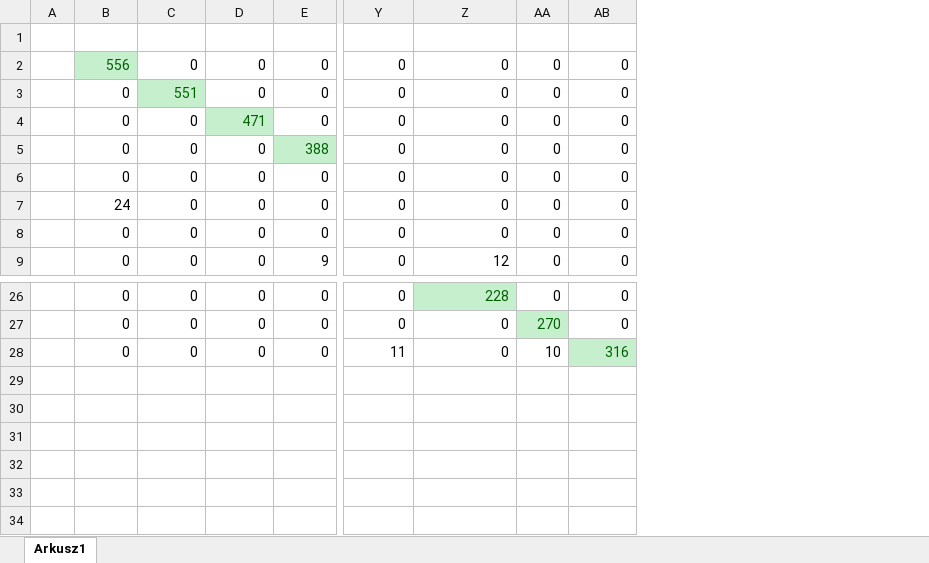
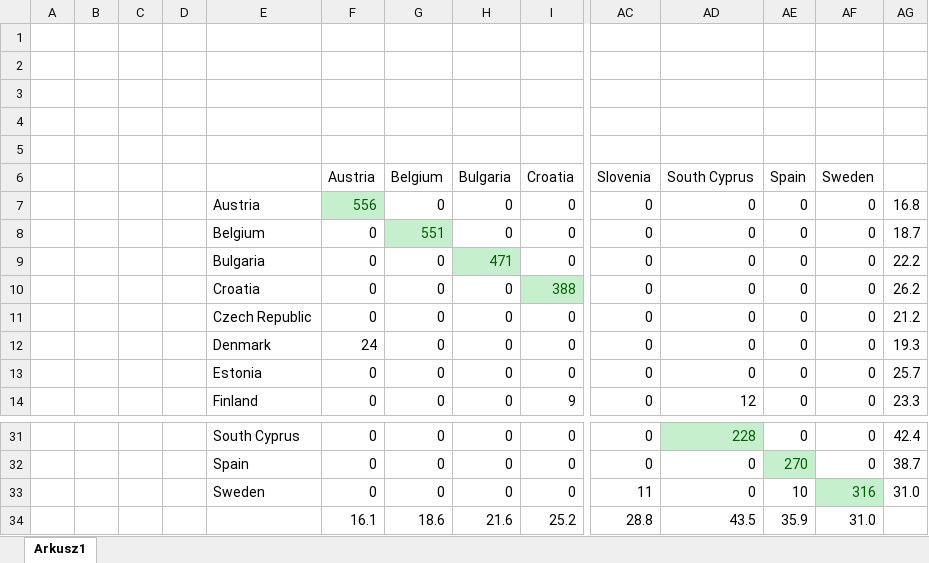
Before and after one commit to SuperrMurlocc/flags, an Excel workbook: models/report/confusion_matrix.xlsx, sheet Arkusz1, drawn as a sheet; only a part is shown, gaps mark what is left out; values as stored, in another font and other column widths than the file's, no borders; conditional formats not drawn; addresses are those after the commit; rows hold the shown columns only; the diff names each change by its address in the sheet, - before the commit and + after, or states it on an @@ line.

```diff
--- a/models/report/confusion_matrix.xlsx (sheet Arkusz1)
+++ b/models/report/confusion_matrix.xlsx (sheet Arkusz1)
+column B, empty
+column C, empty
+column D, empty
+column E, rows 7-14: Austria | Belgium | Bulgaria | Croatia | Czech Republic | Denmark | Estonia | Finland; rows 31-33: South Cyprus | Spain | Sweden
+column AG, rows 7-14: 16.8 | 18.7 | 22.2 | 26.2 | 21.2 | 19.3 | 25.7 | 23.3; rows 31-33: 42.4 | 38.7 | 31.0
+row 2: (empty)
+row 3: (empty)
+row 4: (empty)
+row 5: (empty)
+row 6:  |  |  |  |  | Austria | Belgium | Bulgaria | Croatia | Slovenia | South Cyprus | Spain | Sweden
+row 34:  |  |  |  |  | 16.1 | 18.6 | 21.6 | 25.2 | 28.8 | 43.5 | 35.9 | 31.0
```
Also changed, not shown: 3 other files.
